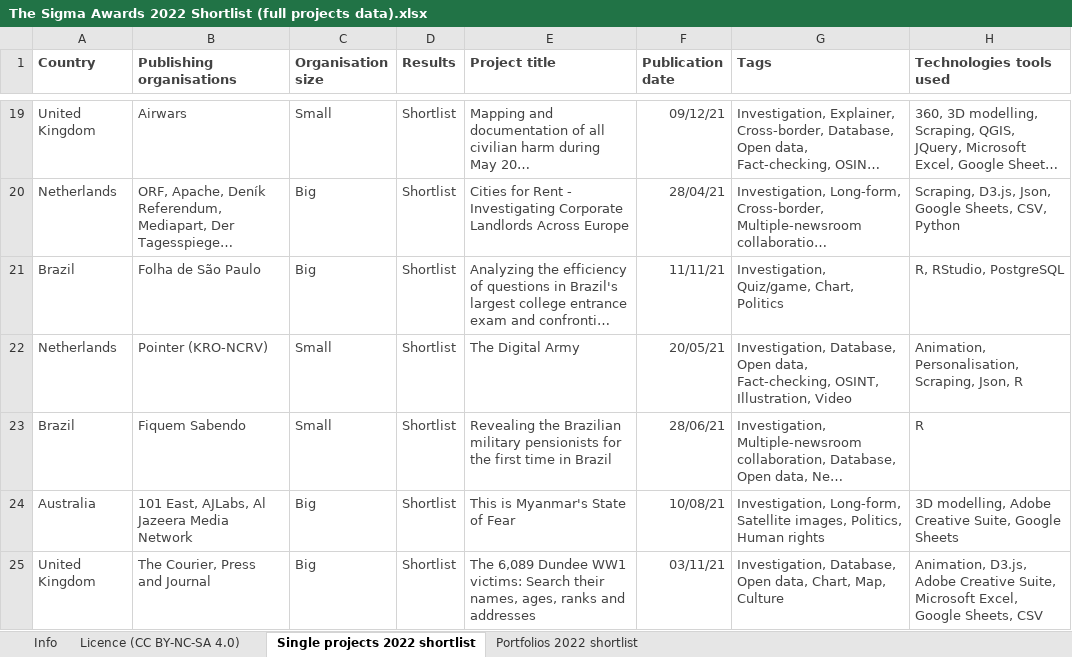
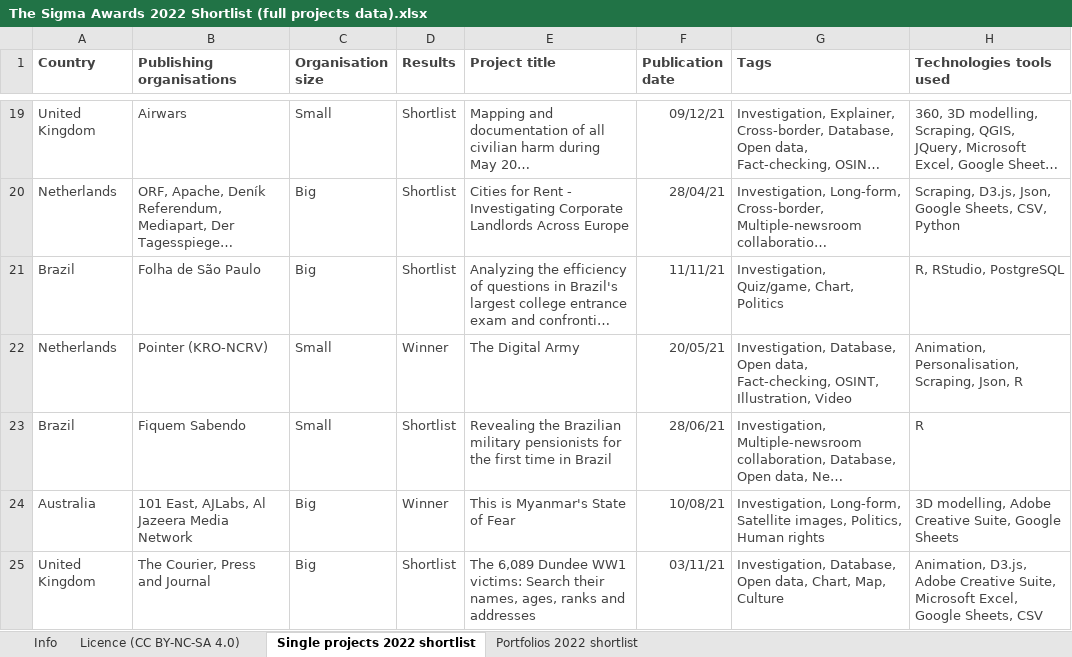
Before and after one commit to Sigma-Awards/shortlist-2022, an Excel workbook: The Sigma Awards 2022 Shortlist (full projects data).xlsx, sheet Single projects 2022 shortlist, drawn as a sheet; only a part is shown, gaps mark what is left out; long unchanged cells end in …; values as stored, in another font and other column widths than the file's, no borders; the diff covers the shown part only; the diff names each change by its address in the sheet, - before the commit and + after, or states it on an @@ line.

Commit message:
2022 winners updated

```diff
--- a/The Sigma Awards 2022 Shortlist (full projects data).xlsx (sheet Single projects 2022 shortlist)
+++ b/The Sigma Awards 2022 Shortlist (full projects data).xlsx (sheet Single projects 2022 shortlist)
-D22 (Results): Shortlist
+D22 (Results): Winner
-D24 (Results): Shortlist
+D24 (Results): Winner
```
Also changed, not shown: 7 edited cells elsewhere in this sheet, sheet Portfolios 2022 shortlist, 1 other file.
